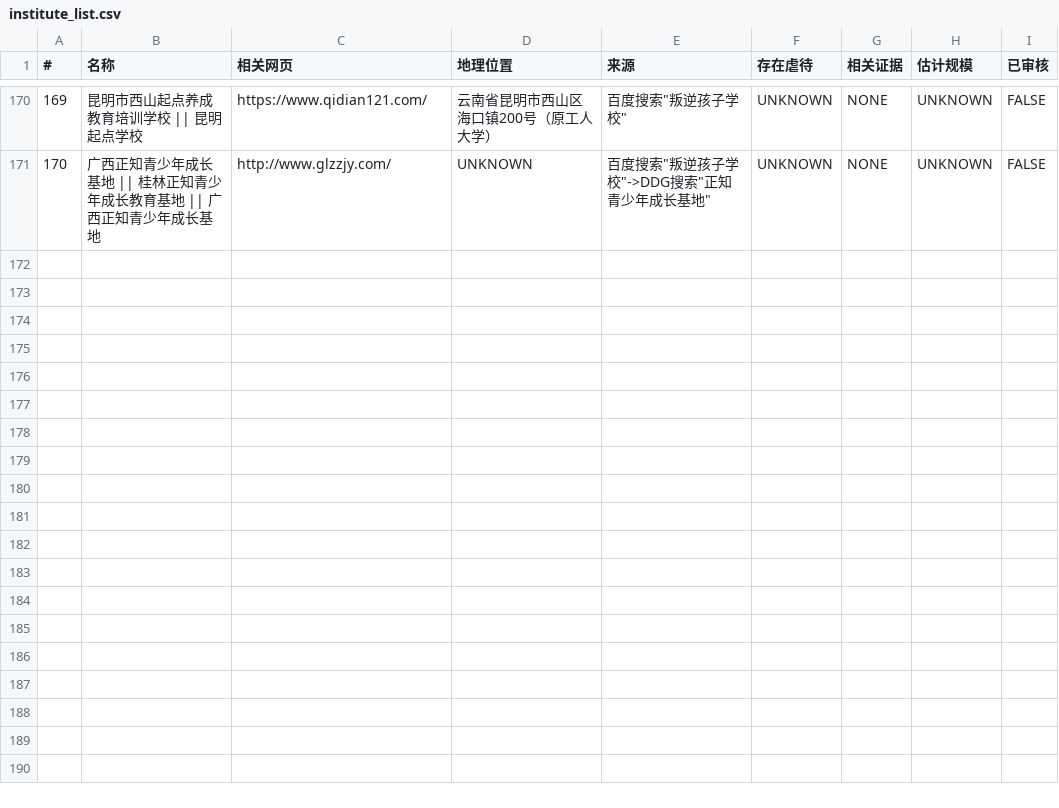
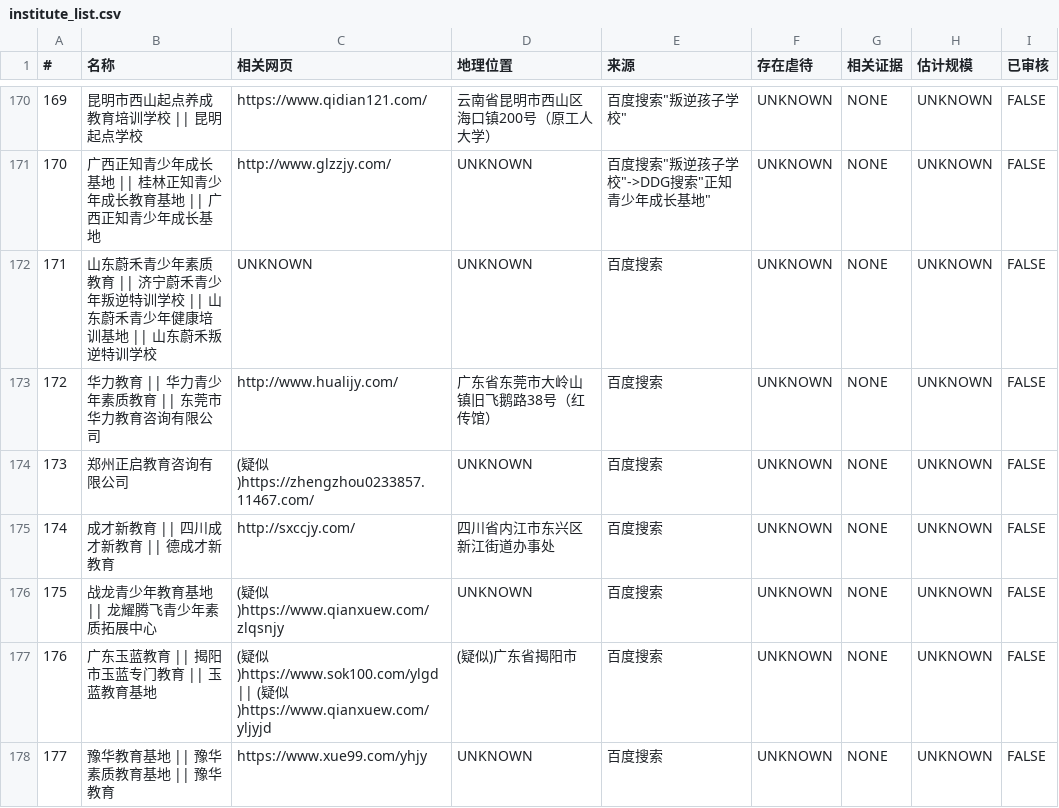
Before and after one commit to FunctionSir/PanDefenseProject, a CSV file: institute_list.csv, drawn as a sheet; only a part is shown, gaps mark what is left out; the diff names each change by its address in the sheet, - before the commit and + after, or states it on an @@ line.

```diff
--- a/institute_list.csv
+++ b/institute_list.csv
+row 172: 171 | 山东蔚禾青少年素质教育 || 济宁蔚禾青少年叛逆特训学校 || 山东蔚禾青少年健康培训基地 || 山东蔚禾叛逆特训学校 | UNKNOWN | UNKNOWN | 百度搜索 | UNKNOWN | NONE | UNKNOWN | FALSE
+row 173: 172 | 华力教育 || 华力青少年素质教育 || 东莞市华力教育咨询有限公司 | http://www.hualijy.com/ | 广东省东莞市大岭山镇旧飞鹅路38号（红传馆） | 百度搜索 | UNKNOWN | NONE | UNKNOWN | FALSE
+row 174: 173 | 郑州正启教育咨询有限公司 | (疑似)https://zhengzhou0233857.11467.com/ | UNKNOWN | 百度搜索 | UNKNOWN | NONE | UNKNOWN | FALSE
+row 175: 174 | 成才新教育 || 四川成才新教育 || 德成才新教育 | http://sxccjy.com/ | 四川省内江市东兴区新江街道办事处 | 百度搜索 | UNKNOWN | NONE | UNKNOWN | FALSE
+row 176: 175 | 战龙青少年教育基地 || 龙耀腾飞青少年素质拓展中心 | (疑似)https://www.qianxuew.com/zlqsnjy | UNKNOWN | 百度搜索 | UNKNOWN | NONE | UNKNOWN | FALSE
+row 177: 176 | 广东玉蓝教育 || 揭阳市玉蓝专门教育 || 玉蓝教育基地 | (疑似)https://www.sok100.com/ylgd || (疑似)https://www.qianxuew.com/yljyjd | (疑似)广东省揭阳市 | 百度搜索 | UNKNOWN | NONE | UNKNOWN | FALSE
+row 178: 177 | 豫华教育基地 || 豫华素质教育基地 || 豫华教育 | https://www.xue99.com/yhjy | UNKNOWN | 百度搜索 | UNKNOWN | NONE | UNKNOWN | FALSE
```
Also changed, not shown: related_articles.tsv, 6 other files.
